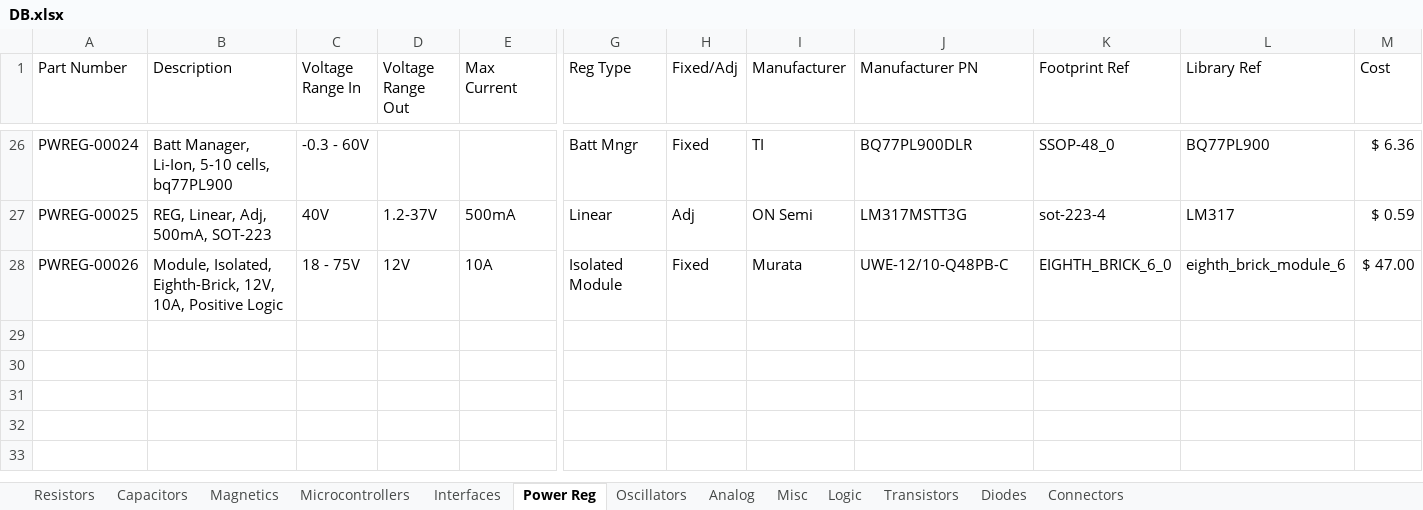
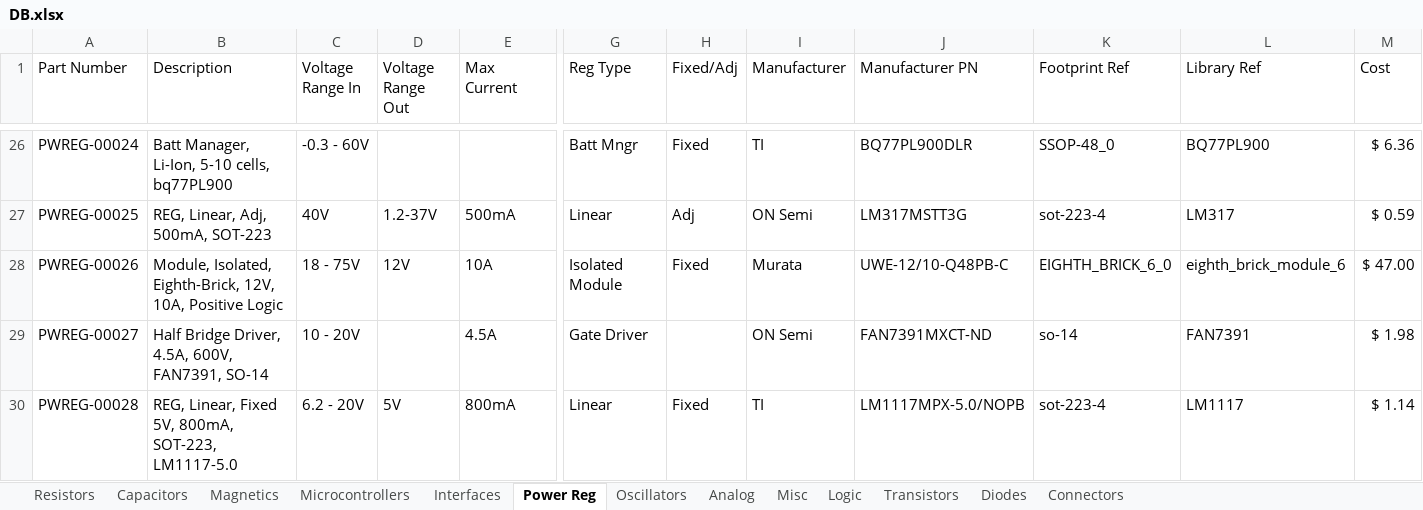
Before and after one commit to cwruRobotics/Altium_Central_Library, an Excel workbook: Library/Components/DB.xlsx, sheet Power Reg, drawn as a sheet; only a part is shown, gaps mark what is left out; values as stored, in another font and other column widths than the file's, no borders; rows hold the shown columns only; the diff names each change by its address in the sheet, - before the commit and + after, or states it on an @@ line.

```diff
--- a/Library/Components/DB.xlsx (sheet Power Reg)
+++ b/Library/Components/DB.xlsx (sheet Power Reg)
+row 29: PWREG-00027 | Half Bridge Driver, 4.5A, 600V, FAN7391, SO-14 | 10 - 20V |  | 4.5A | Gate Driver |  | ON Semi | FAN7391MXCT-ND | so-14 | FAN7391 | $ 1.98
+row 30: PWREG-00028 | REG, Linear, Fixed 5V, 800mA, SOT-223, LM1117-5.0 | 6.2 - 20V | 5V | 800mA | Linear | Fixed | TI | LM1117MPX-5.0/NOPB | sot-223-4 | LM1117 | $ 1.14
```
Also changed, not shown: sheet Connectors, sheet Diodes, sheet Resistors, sheet Misc, sheet Analog, sheet Logic, 41 other files.
